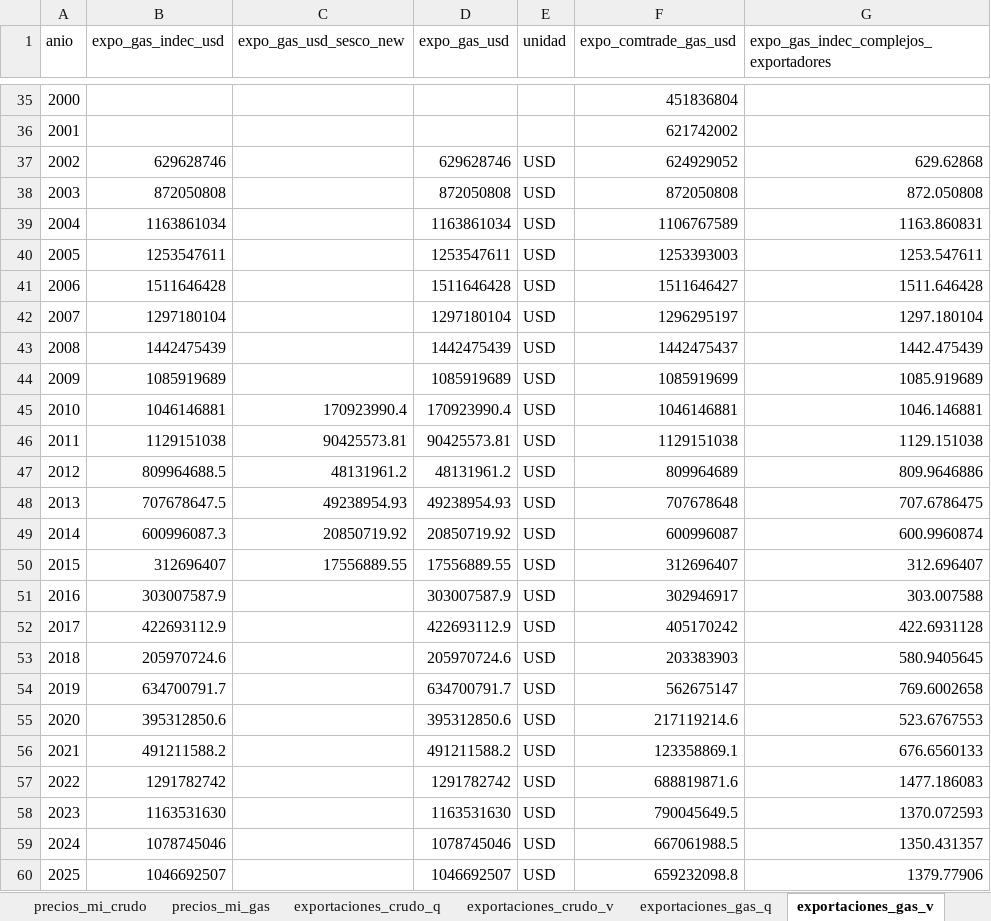
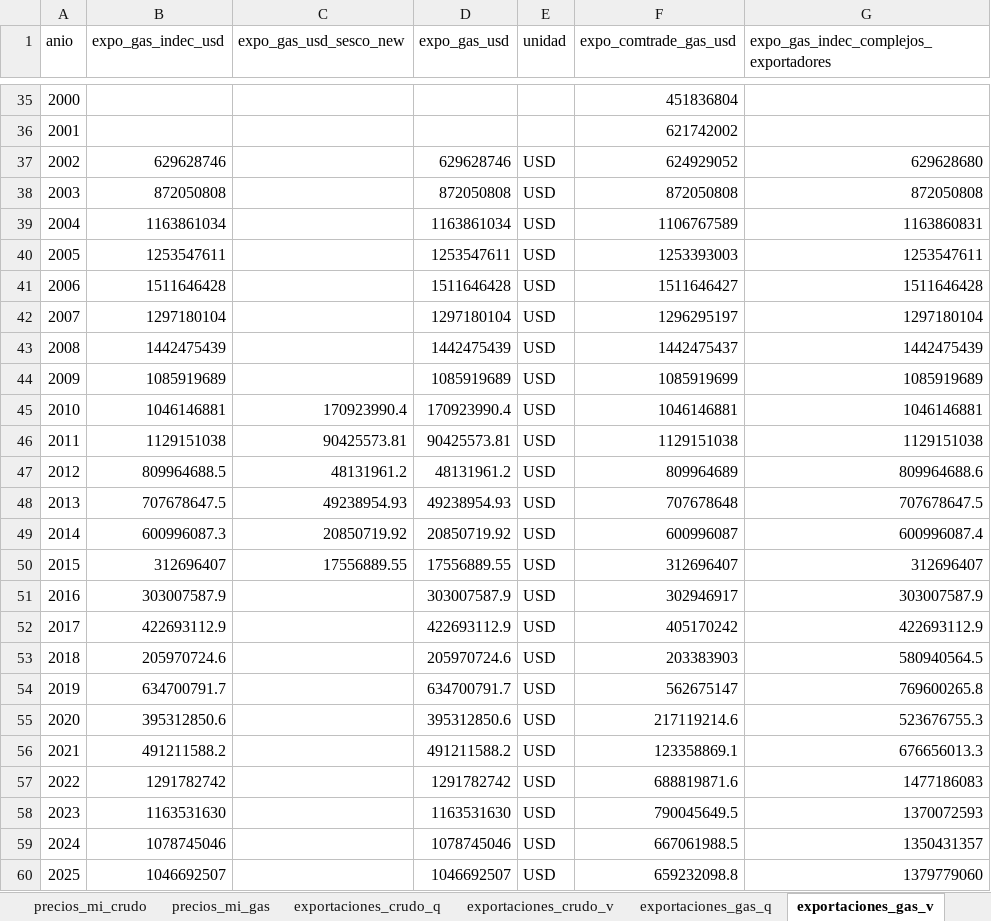
Before and after one commit to mateosuster/pioYPFConicet, an Excel workbook: results/argentina/renta_de_la_tierra_hidrocarburifera_arg.xlsx, sheet exportaciones_gas_v, drawn as a sheet; only a part is shown, gaps mark what is left out; values as stored, in another font and other column widths than the file's, no borders; the diff names each change by its address in the sheet, - before the commit and + after, or states it on an @@ line.

```diff
--- a/results/argentina/renta_de_la_tierra_hidrocarburifera_arg.xlsx (sheet exportaciones_gas_v)
+++ b/results/argentina/renta_de_la_tierra_hidrocarburifera_arg.xlsx (sheet exportaciones_gas_v)
-G37: 629.62868
+G37: 629628680
-G38: 872.050808
+G38: 872050808
-G39: 1163.860831
+G39: 1163860831
-G40: 1253.547611
+G40: 1253547611
-G41: 1511.646428
+G41: 1511646428
-G42: 1297.180104
+G42: 1297180104
-G43: 1442.475439
+G43: 1442475439
-G44: 1085.919689
+G44: 1085919689
-G45: 1046.146881
+G45: 1046146881
-G46: 1129.151038
+G46: 1129151038
-G47: 809.9646886
+G47: 809964688.6
-G48: 707.6786475
+G48: 707678647.5
-G49: 600.9960874
+G49: 600996087.4
-G50: 312.696407
+G50: 312696407
-G51: 303.007588
+G51: 303007587.9
-G52: 422.6931128
+G52: 422693112.9
-G53: 580.9405645
+G53: 580940564.5
-G54: 769.6002658
+G54: 769600265.8
-G55: 523.6767553
+G55: 523676755.3
-G56: 676.6560133
+G56: 676656013.3
-G57: 1477.186083
+G57: 1477186083
-G58: 1370.072593
+G58: 1370072593
-G59: 1350.431357
+G59: 1350431357
-G60: 1379.77906
+G60: 1379779060
```
Also changed, not shown: sheet RTPG_mecanismos, sheet exportaciones_crudo_v, sheet RTPG_comparacion, sheet notas, sheet indice, other sheet tabs, 41 other files.
